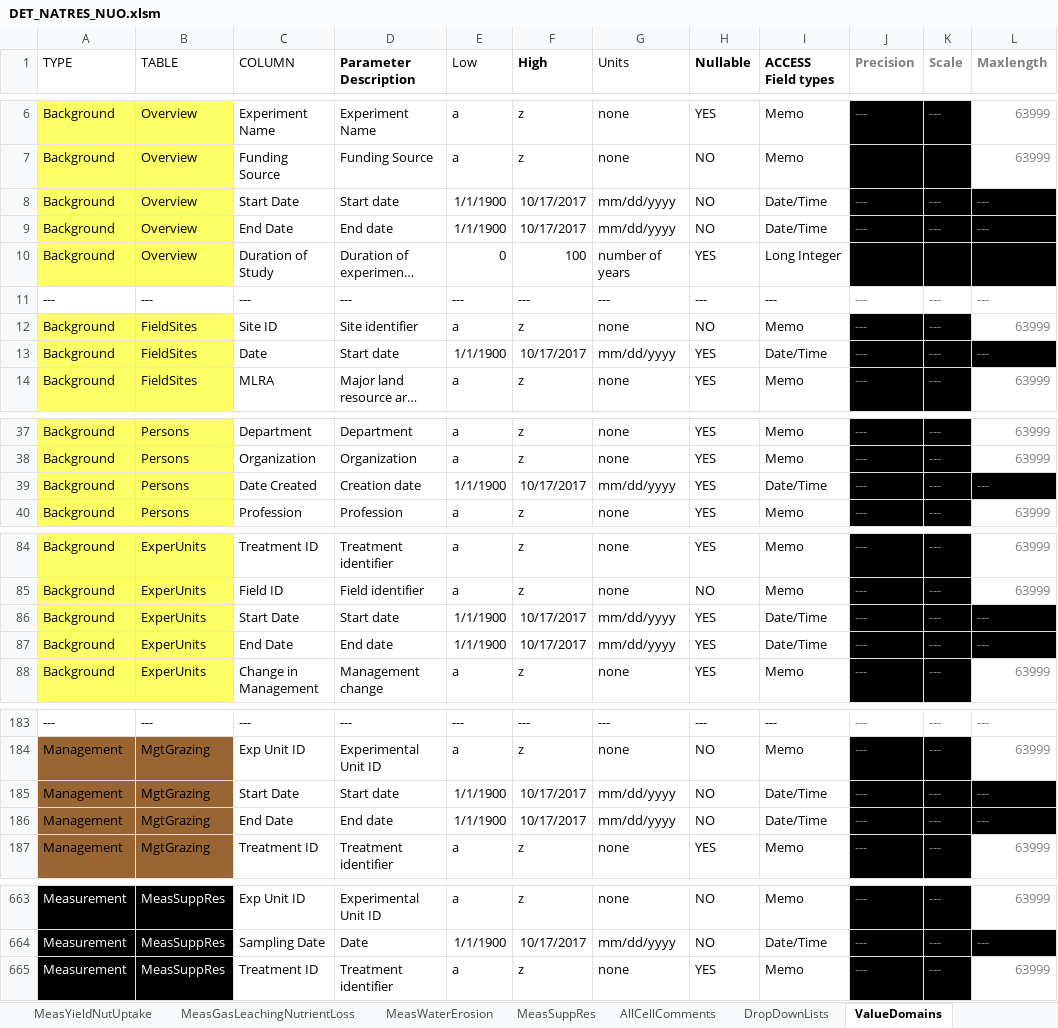
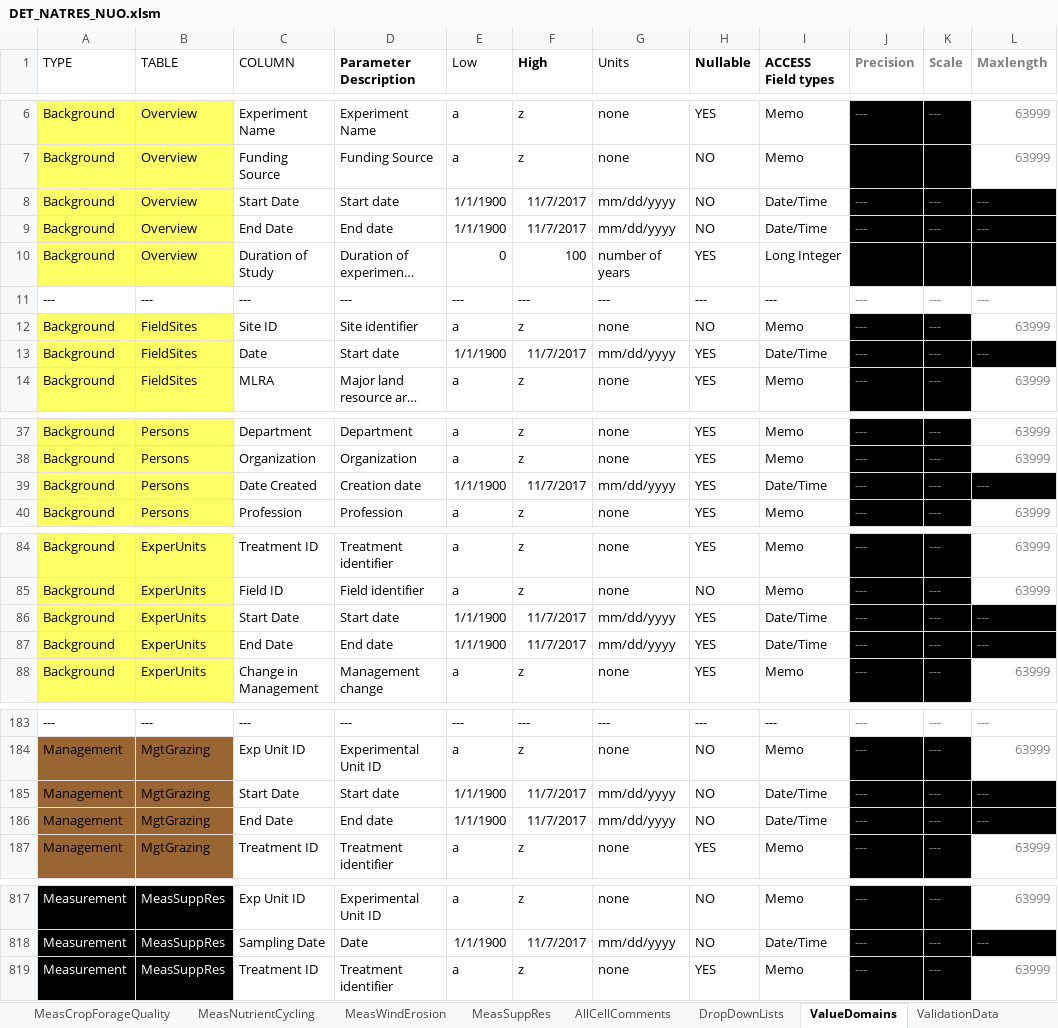
Before and after one commit to ARS-PDI/agcros-det, an Excel workbook: DET_NATRES_NUO.xlsm, sheet ValueDomains, drawn as a sheet; only a part is shown, gaps mark what is left out; long unchanged cells end in …; values as stored, in another font and other column widths than the file's, no borders; addresses are those after the commit; the diff covers the shown part only; the diff names each change by its address in the sheet, - before the commit and + after, or states it on an @@ line.

```diff
--- a/DET_NATRES_NUO.xlsm (sheet ValueDomains)
+++ b/DET_NATRES_NUO.xlsm (sheet ValueDomains)
+sheet tab: MeasCropForageQuality
+sheet tab: MeasNutrientCycling
+sheet tab: MeasWindErosion
-F8:F9 (High): 10/17/2017
+F8:F9 (High): 11/7/2017
-F13 (High): 10/17/2017
+F13 (High): 11/7/2017
-F39 (High): 10/17/2017
+F39 (High): 11/7/2017
-F86:F87 (High): 10/17/2017
+F86:F87 (High): 11/7/2017
-F185:F186 (High): 10/17/2017
+F185:F186 (High): 11/7/2017
-F818 (High): 10/17/2017
+F818 (High): 11/7/2017
```
Also changed, not shown: 154 added rows and 39 edited cells elsewhere in this sheet, sheet ValidationData, sheet Instructions, sheet TablesOverview, sheet DropDownLists, sheet Methods, sheet ProjectOverview, other sheet tabs, formulas that keep their value, charts or pictures, DET_NATRES.xlsm.
